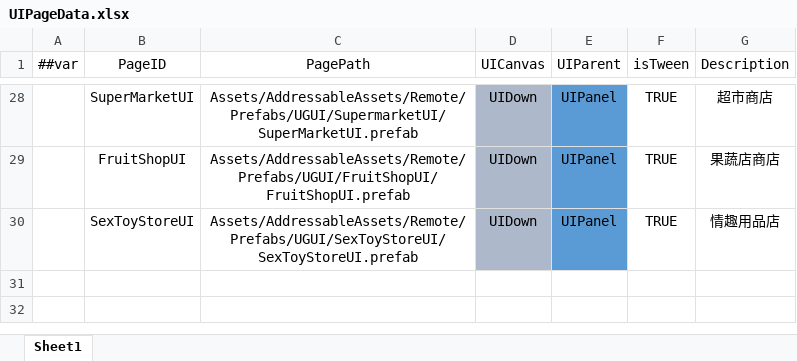
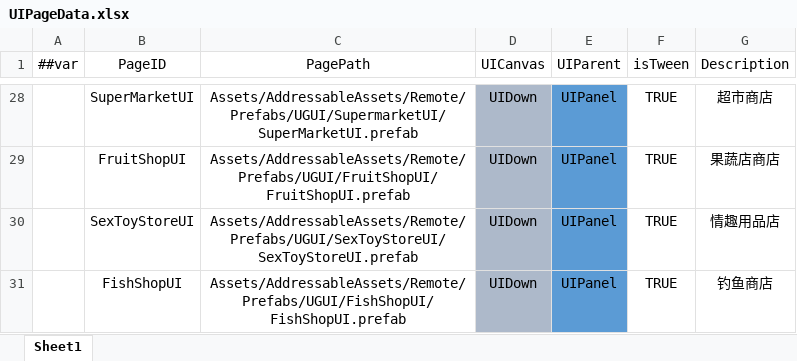
Before and after one commit to XiaoYuName/HD-2D, an Excel workbook: ExcelTool/LubanTools/DataTables/Datas/UIPageData.xlsx, sheet Sheet1, drawn as a sheet; only a part is shown, gaps mark what is left out; values as stored, in another font and other column widths than the file's, no borders; the diff names each change by its address in the sheet, - before the commit and + after, or states it on an @@ line.

```diff
--- a/ExcelTool/LubanTools/DataTables/Datas/UIPageData.xlsx (sheet Sheet1)
+++ b/ExcelTool/LubanTools/DataTables/Datas/UIPageData.xlsx (sheet Sheet1)
+row 31:  | FishShopUI | Assets/AddressableAssets/Remote/Prefabs/UGUI/FishShopUI/FishShopUI.prefab | UIDown | UIPanel | TRUE | 钓鱼商店
```
Also changed, not shown: ExcelTool/LubanTools/DataTables/Datas/__tables__.xlsx, 20 other files.
